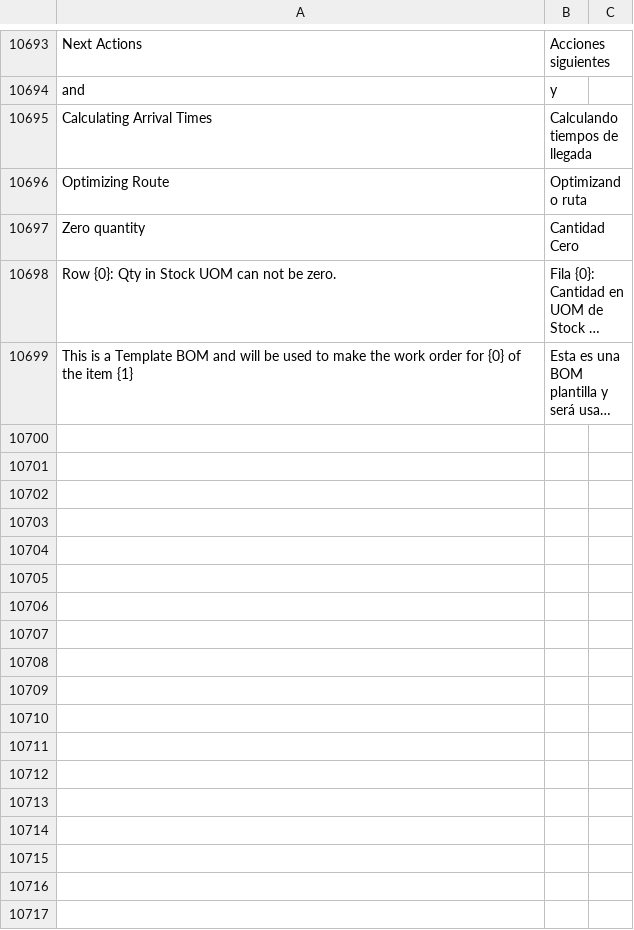
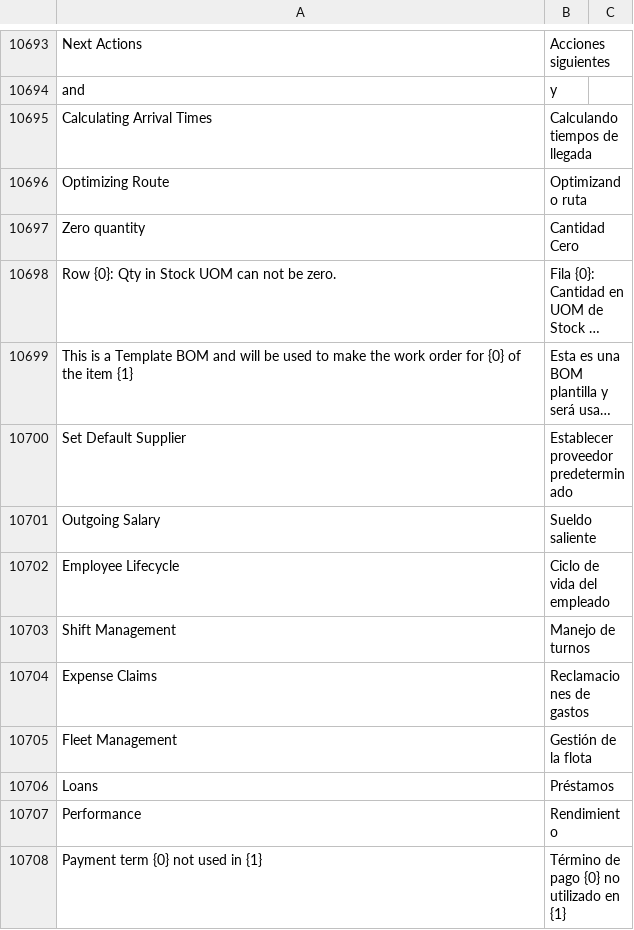
Before and after one commit to fproldan/erpnext, a CSV file: erpnext/translations/es.csv, drawn as a sheet; only a part is shown, gaps mark what is left out; long unchanged cells end in …; the diff names each change by its address in the sheet, - before the commit and + after, or states it on an @@ line.

```diff
--- a/erpnext/translations/es.csv
+++ b/erpnext/translations/es.csv
+row 10700: Set Default Supplier | Establecer proveedor predeterminado
+row 10701: Outgoing Salary | Sueldo saliente
+row 10702: Employee Lifecycle | Ciclo de vida del empleado
+row 10703: Shift Management | Manejo de turnos
+row 10704: Expense Claims | Reclamaciones de gastos
+row 10705: Fleet Management | Gestión de la flota
+row 10706: Loans | Préstamos
+row 10707: Performance | Rendimiento
+row 10708: Payment term {0} not used in {1} | Término de pago {0} no utilizado en {1}
```
Also changed, not shown: 1 other file.
